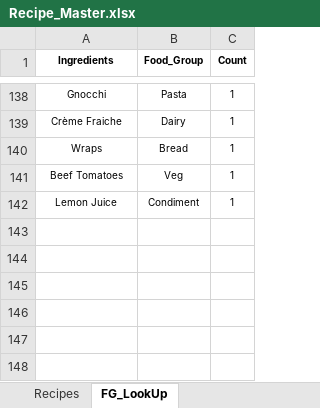
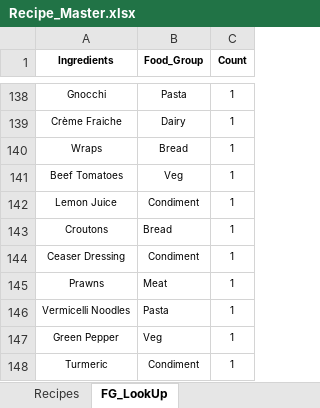
Before and after one commit to mikelfc12/ShoppingList, an Excel workbook: Recipe_Master.xlsx, sheet FG_LookUp, drawn as a sheet; only a part is shown, gaps mark what is left out; values as stored, in another font and other column widths than the file's, no borders; the diff names each change by its address in the sheet, - before the commit and + after, or states it on an @@ line.

```diff
--- a/Recipe_Master.xlsx (sheet FG_LookUp)
+++ b/Recipe_Master.xlsx (sheet FG_LookUp)
+row 143: Croutons | Bread | 1
+row 144: Ceaser Dressing | Condiment | 1
+row 145: Prawns | Meat | 1
+row 146: Vermicelli Noodles | Pasta | 1
+row 147: Green Pepper | Veg | 1
+row 148: Turmeric | Condiment | 1
```
Also changed, not shown: sheet Recipes, formulas that keep their value.
